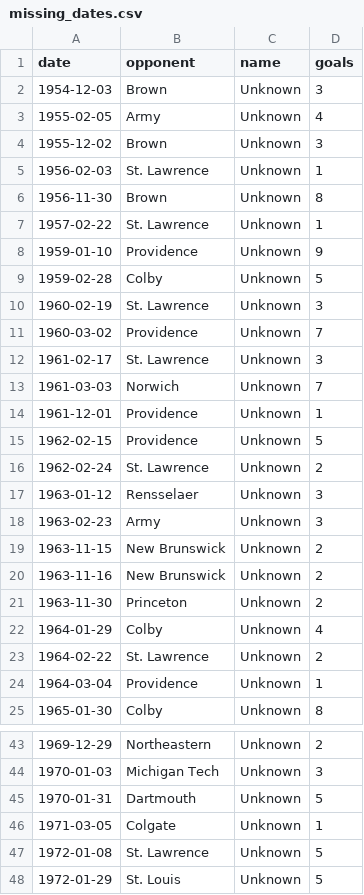
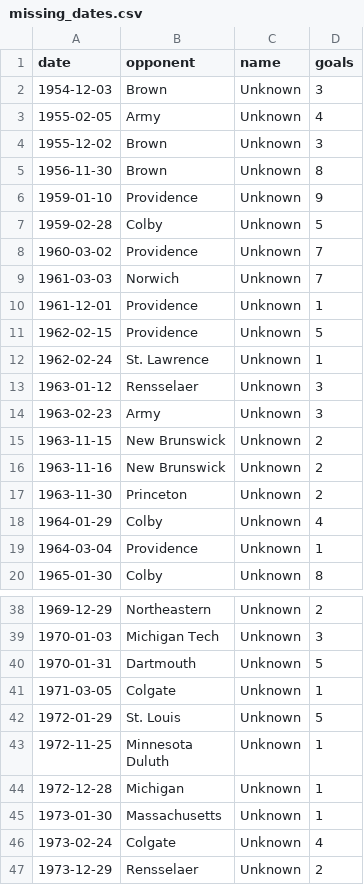
Before and after one commit to redsoxfan2194/buhockeystats, a CSV file: buhockeystatssite/recordbookdata/missing_dates.csv, drawn as a sheet; only a part is shown, gaps mark what is left out; the shorter side is filled out with more unchanged rows.

```diff
--- a/buhockeystatssite/recordbookdata/missing_dates.csv
+++ b/buhockeystatssite/recordbookdata/missing_dates.csv
@@ -4,10 +4,6 @@ date,opponent,name,goals
 1955-12-02,Brown,Unknown,3
-1956-02-03,St. Lawrence,Unknown,1
 1956-11-30,Brown,Unknown,8
-1957-02-22,St. Lawrence,Unknown,1
 1959-01-10,Providence,Unknown,9
 1959-02-28,Colby,Unknown,5
-1960-02-19,St. Lawrence,Unknown,3
 1960-03-02,Providence,Unknown,7
-1961-02-17,St. Lawrence,Unknown,3
 1961-03-03,Norwich,Unknown,7
@@ -15,3 +11,3 @@ date,opponent,name,goals
 1962-02-15,Providence,Unknown,5
-1962-02-24,St. Lawrence,Unknown,2
+1962-02-24,St. Lawrence,Unknown,1
 1963-01-12,Rensselaer,Unknown,3
@@ -22,3 +18,2 @@ date,opponent,name,goals
 1964-01-29,Colby,Unknown,4
-1964-02-22,St. Lawrence,Unknown,2
 1964-03-04,Providence,Unknown,1
@@ -46,3 +41,2 @@ date,opponent,name,goals
 1971-03-05,Colgate,Unknown,1
-1972-01-08,St. Lawrence,Unknown,5
 1972-01-29,St. Louis,Unknown,5
```
Also changed, not shown: buhockeystatssite/recordbookdata/MHattricks.csv, 2 other files.
